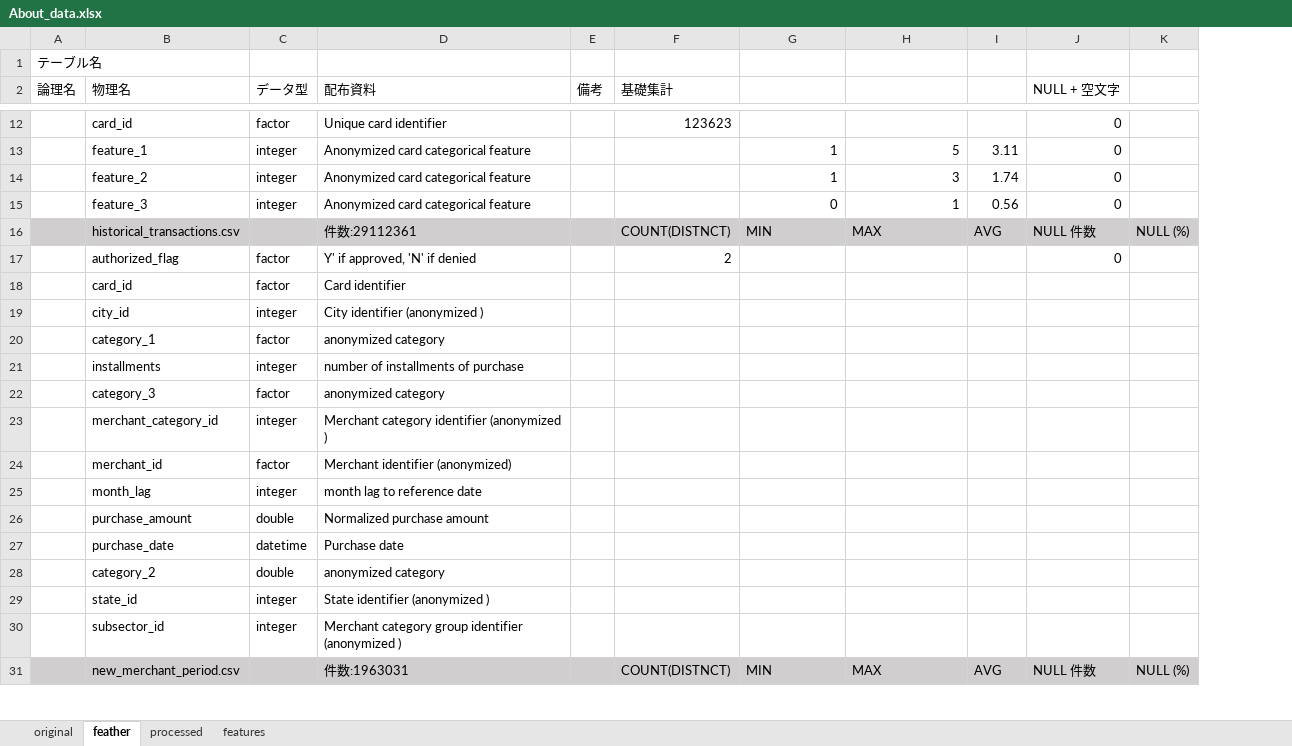
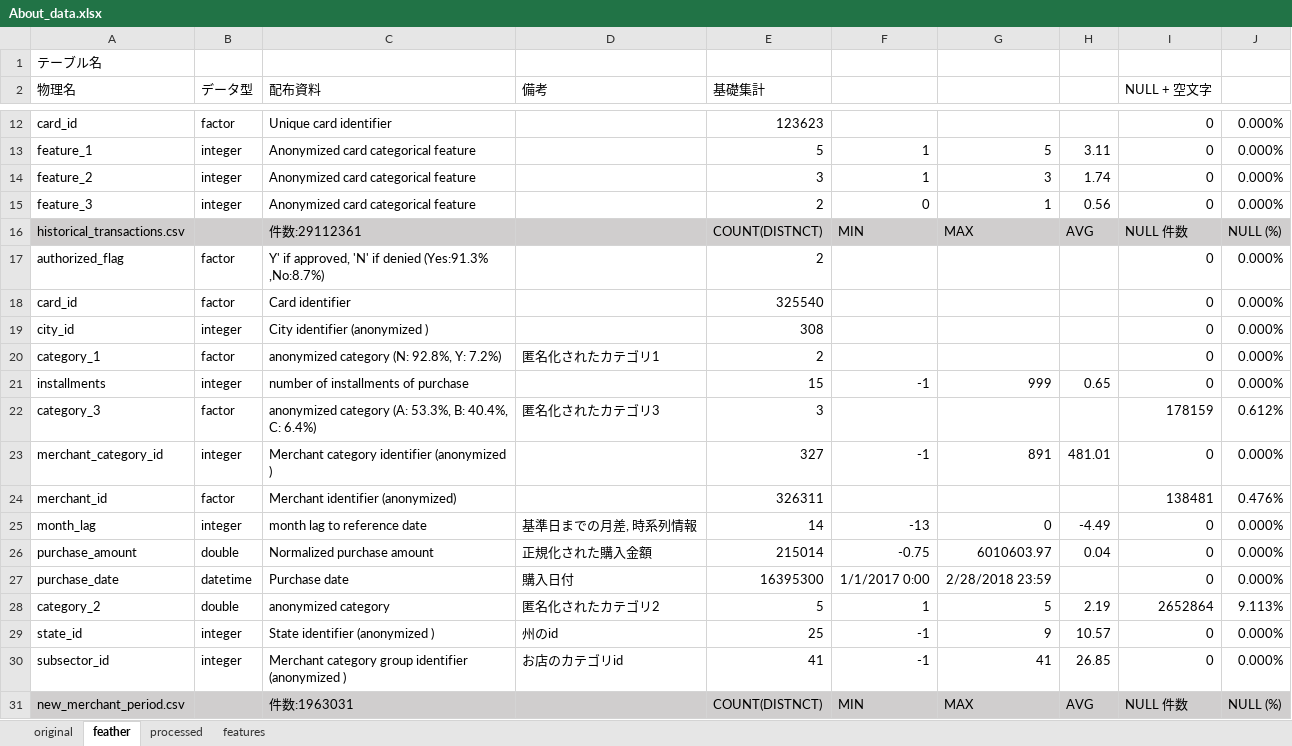
Before and after one commit to takuto0831/Elo_Merchant_Category_Recommend, an Excel workbook: input/About_data.xlsx, sheet feather, drawn as a sheet; only a part is shown, gaps mark what is left out; values as stored, in another font and other column widths than the file's, no borders; removed rows and columns are numbered as before the commit, all else as after; the diff covers the shown part only; the diff names each change by its address in the sheet, - before the commit and + after, or states it on an @@ line.

Commit message:
Finished Aggregation

```diff
--- a/input/About_data.xlsx (sheet feather)
+++ b/input/About_data.xlsx (sheet feather)
-column A (論理名), row 1: テーブル名
-column E (備考), empty
-column F (基礎集計), rows 12-31: 123623 |  |  |  | COUNT(DISTNCT) | 2 |  |  |  |  |  |  |  |  |  |  |  |  |  | COUNT(DISTNCT)
+column D (備考), rows 20-30: 匿名化されたカテゴリ1 |  | 匿名化されたカテゴリ3 |  |  | 基準日までの月差, 時系列情報 | 正規化された購入金額 | 購入日付 | 匿名化されたカテゴリ2 | 州のid | お店のカテゴリid
+column E (基礎集計), rows 12-31: 123623 | 5 | 3 | 2 | COUNT(DISTNCT) | 2 | 325540 | 308 | 2 | 15 | 3 | 327 | 326311 | 14 | 215014 | 16395300 | 5 | 25 | 41 | COUNT(DISTNCT)
-column K, rows 16-31: NULL (%) |  |  |  |  |  |  |  |  |  |  |  |  |  |  | NULL (%)
+column J, rows 12-31: 0.000% | 0.000% | 0.000% | 0.000% | NULL (%) | 0.000% | 0.000% | 0.000% | 0.000% | 0.000% | 0.612% | 0.000% | 0.476% | 0.000% | 0.000% | 0.000% | 9.113% | 0.000% | 0.000% | NULL (%)
-A1 (物理名): (empty)
+A1 (物理名): テーブル名
-C17 (配布資料): Y' if approved, 'N' if denied
+C17 (配布資料): Y' if approved, 'N' if denied (Yes:91.3% ,No:8.7%)
-I18:I21 (NULL + 空文字): (empty)
+I18:I21 (NULL + 空文字): 0
-C20 (配布資料): anonymized category
+C20 (配布資料): anonymized category (N: 92.8%, Y: 7.2%)
-F21: (empty)
+F21: -1
-G21: (empty)
+G21: 999
-H21: (empty)
+H21: 0.65
-C22 (配布資料): anonymized category
+C22 (配布資料): anonymized category (A: 53.3%, B: 40.4%, C: 6.4%)
-I22 (NULL + 空文字): (empty)
+I22 (NULL + 空文字): 178159
-F23: (empty)
+F23: -1
-G23: (empty)
+G23: 891
-H23: (empty)
+H23: 481.01
-I23 (NULL + 空文字): (empty)
+I23 (NULL + 空文字): 0
-I24 (NULL + 空文字): (empty)
+I24 (NULL + 空文字): 138481
-F25: (empty)
+F25: -13
-G25: (empty)
+G25: 0
-H25: (empty)
+H25: -4.49
-I25:I27 (NULL + 空文字): (empty)
+I25:I27 (NULL + 空文字): 0
-F26: (empty)
+F26: -0.75
-G26: (empty)
+G26: 6010603.97
-H26: (empty)
+H26: 0.04
-F27: (empty)
+F27: 1/1/2017 0:00
-G27: (empty)
+G27: 2/28/2018 23:59
-F28: (empty)
+F28: 1
-G28: (empty)
+G28: 5
-H28: (empty)
+H28: 2.19
-I28 (NULL + 空文字): (empty)
+I28 (NULL + 空文字): 2652864
-F29:F30: (empty)
+F29:F30: -1
-G29: (empty)
+G29: 9
-H29: (empty)
+H29: 10.57
-I29:I30 (NULL + 空文字): (empty)
+I29:I30 (NULL + 空文字): 0
-G30: (empty)
+G30: 41
-H30: (empty)
+H30: 26.85
```
Also changed, not shown: 121 edited cells elsewhere in this sheet.
